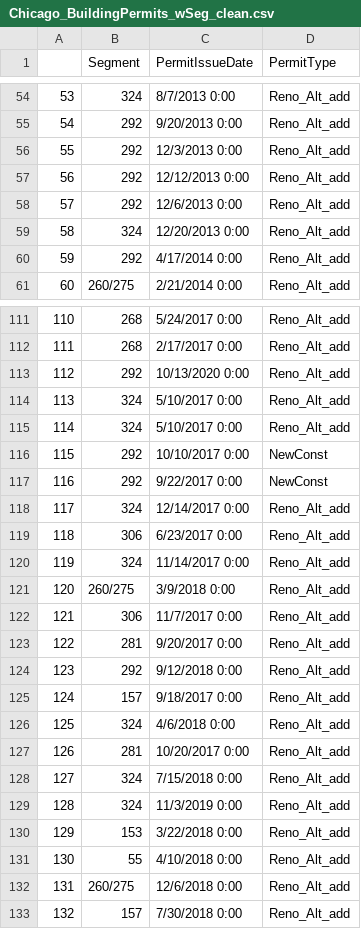
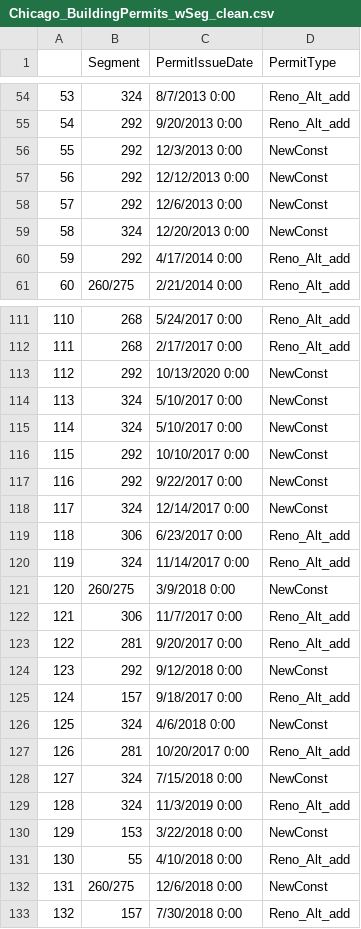
Before and after one commit to rpkamakura/ChiDur_NeiAnalyses, a CSV file: 01Data/Chicago/Chicago_BuildingPermits_wSeg_clean.csv, drawn as a sheet; only a part is shown, gaps mark what is left out; the diff covers the shown part only.

Commit message:
double checking renovation and construction sorting

```diff
--- a/01Data/Chicago/Chicago_BuildingPermits_wSeg_clean.csv
+++ b/01Data/Chicago/Chicago_BuildingPermits_wSeg_clean.csv
@@ -56,4 +56,4 @@
-55,292,12/3/2013 0:00,Reno_Alt_add
-56,292,12/12/2013 0:00,Reno_Alt_add
-57,292,12/6/2013 0:00,Reno_Alt_add
-58,324,12/20/2013 0:00,Reno_Alt_add
+"55","292","12/3/2013 0:00","NewConst"
+"56","292","12/12/2013 0:00","NewConst"
+"57","292","12/6/2013 0:00","NewConst"
+"58","324","12/20/2013 0:00","NewConst"
@@ -113,3 +113,3 @@
-112,292,10/13/2020 0:00,Reno_Alt_add
-113,324,5/10/2017 0:00,Reno_Alt_add
-114,324,5/10/2017 0:00,Reno_Alt_add
+"112","292","10/13/2020 0:00","NewConst"
+"113","324","5/10/2017 0:00","NewConst"
+"114","324","5/10/2017 0:00","NewConst"
@@ -118 +118 @@
-117,324,12/14/2017 0:00,Reno_Alt_add
+"117","324","12/14/2017 0:00","NewConst"
@@ -121 +121 @@
-120,260/275,3/9/2018 0:00,Reno_Alt_add
+"120","260/275","3/9/2018 0:00","NewConst"
@@ -124 +124 @@
-123,292,9/12/2018 0:00,Reno_Alt_add
+"123","292","9/12/2018 0:00","NewConst"
@@ -126 +126 @@
-125,324,4/6/2018 0:00,Reno_Alt_add
+"125","324","4/6/2018 0:00","NewConst"
@@ -128 +128 @@
-127,324,7/15/2018 0:00,Reno_Alt_add
+"127","324","7/15/2018 0:00","NewConst"
@@ -130 +130 @@
-129,153,3/22/2018 0:00,Reno_Alt_add
+"129","153","3/22/2018 0:00","NewConst"
@@ -132 +132 @@
-131,260/275,12/6/2018 0:00,Reno_Alt_add
+"131","260/275","12/6/2018 0:00","NewConst"
```
Also changed, not shown: 46 edited cells elsewhere in this file, 01Data/Durham/Durham_BuildingPermits_wSeg_clean.csv, 1 other file.
